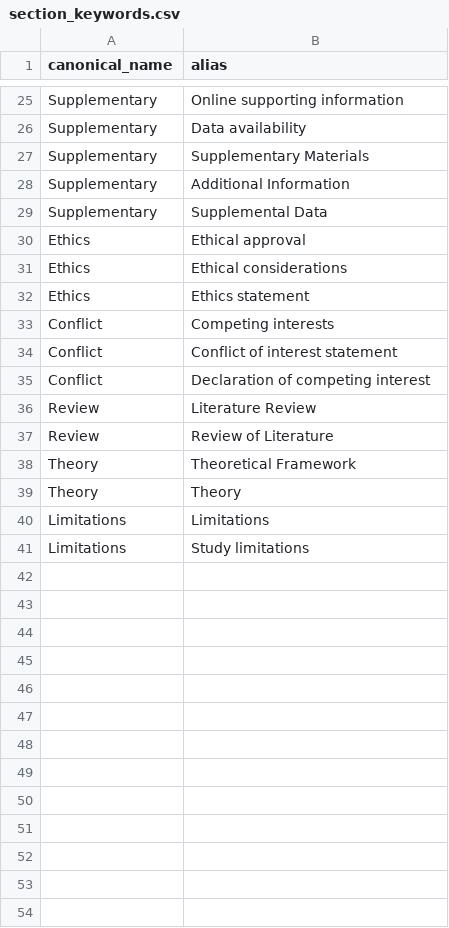
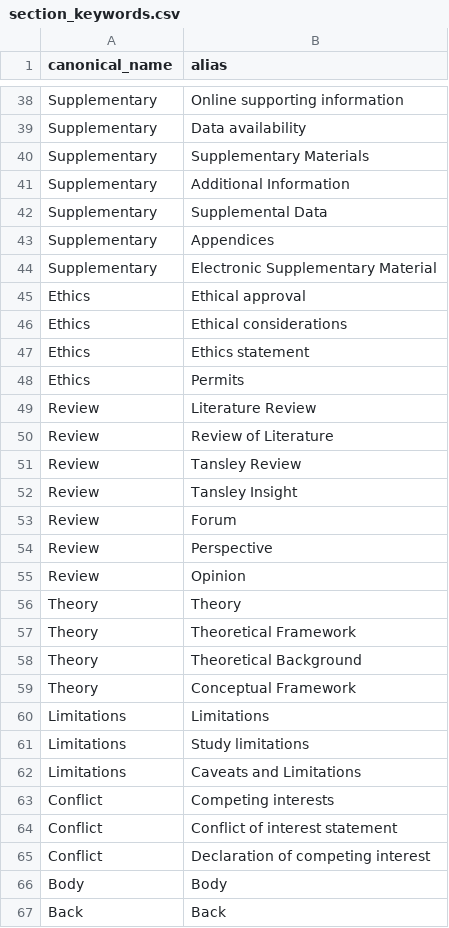
Before and after one commit to qiaohj/Literatures_R, a CSV file: RAG.LLM/section_keywords.csv, drawn as a sheet; only a part is shown, gaps mark what is left out; the diff covers the shown part only.

```diff
--- a/RAG.LLM/section_keywords.csv
+++ b/RAG.LLM/section_keywords.csv
@@ -29,2 +42,4 @@ Supplementary,Additional Information
 Supplementary,Supplemental Data
+Supplementary,Appendices
+Supplementary,Electronic Supplementary Material
 Ethics,Ethical approval
@@ -32,2 +47,17 @@ Ethics,Ethical considerations
 Ethics,Ethics statement
+Ethics,Permits
+Review,Literature Review
+Review,Review of Literature
+Review,Tansley Review
+Review,Tansley Insight
+Review,Forum
+Review,Perspective
+Review,Opinion
+Theory,Theory
+Theory,Theoretical Framework
+Theory,Theoretical Background
+Theory,Conceptual Framework
+Limitations,Limitations
+Limitations,Study limitations
+Limitations,Caveats and Limitations
 Conflict,Competing interests
@@ -35,7 +65,3 @@ Conflict,Conflict of interest statement
 Conflict,Declaration of competing interest
-Review,Literature Review
-Review,Review of Literature
-Theory,Theoretical Framework
-Theory,Theory
-Limitations,Limitations
-Limitations,Study limitations
+Body,Body
+Back,Back
```
Also changed, not shown: 13 added rows, 1 moved row and 1 edited cell elsewhere in this file, 1 other file.
